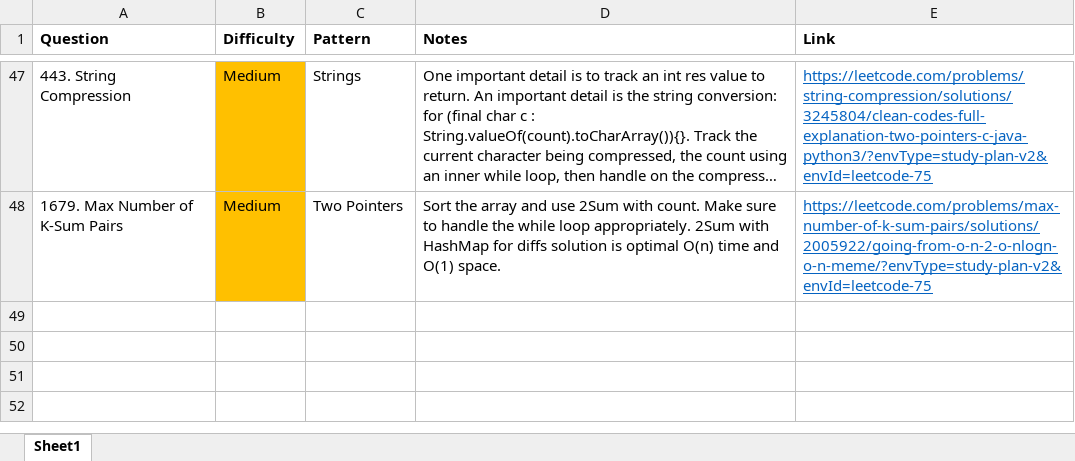
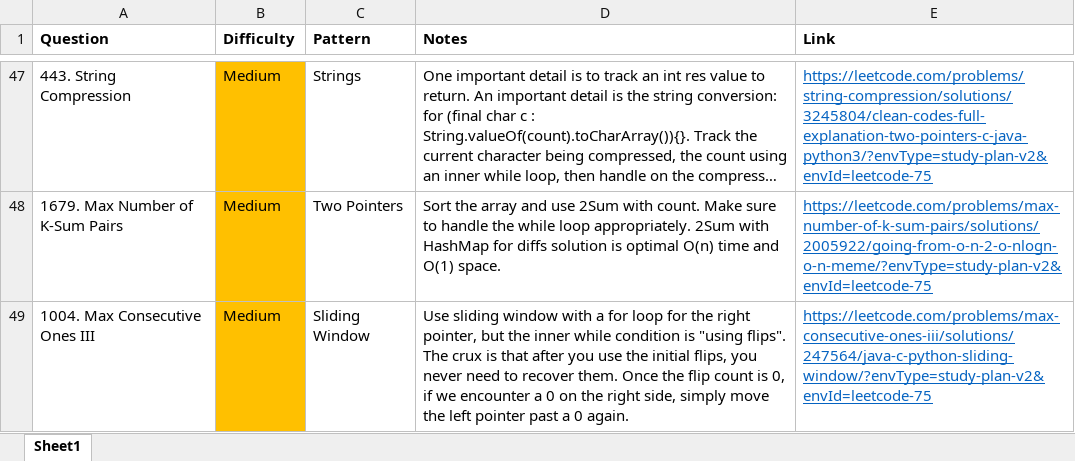
Before and after one commit to park-jsdev/library, an Excel workbook: java/TopInterview150_LC75.xlsx, sheet Sheet1, drawn as a sheet; only a part is shown, gaps mark what is left out; long unchanged cells end in …; values as stored, in another font and other column widths than the file's, no borders; the diff names each change by its address in the sheet, - before the commit and + after, or states it on an @@ line.

Commit message:
dsa sliding window

```diff
--- a/java/TopInterview150_LC75.xlsx (sheet Sheet1)
+++ b/java/TopInterview150_LC75.xlsx (sheet Sheet1)
+row 49: 1004. Max Consecutive Ones III | Medium | Sliding Window | Use sliding window with a for loop for the right pointer, but the inner while condition is "using flips". The crux is that after you use the initial flips, you never need to recover them. Once the flip count is 0, if we encounter a 0 on the right side, simply move the left pointer past a 0 again. | https://leetcode.com/problems/max-consecutive-ones-iii/solutions/247564/java-c-python-sliding-window/?envType=study-plan-v2&envId=leetcode-75
```
Also changed, not shown: 1 other file.
